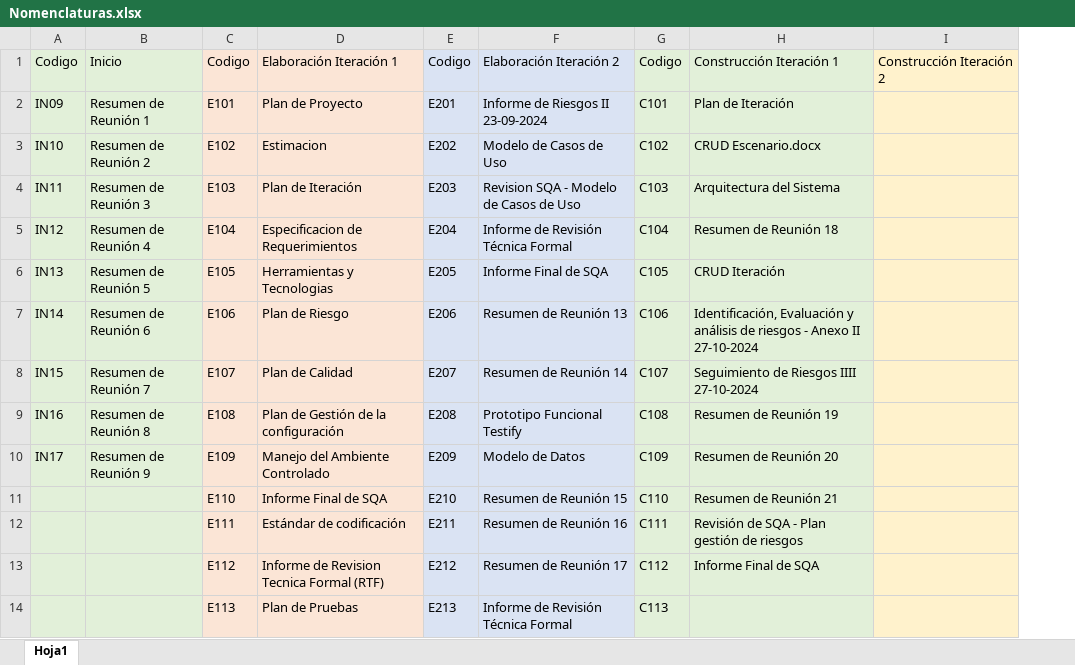
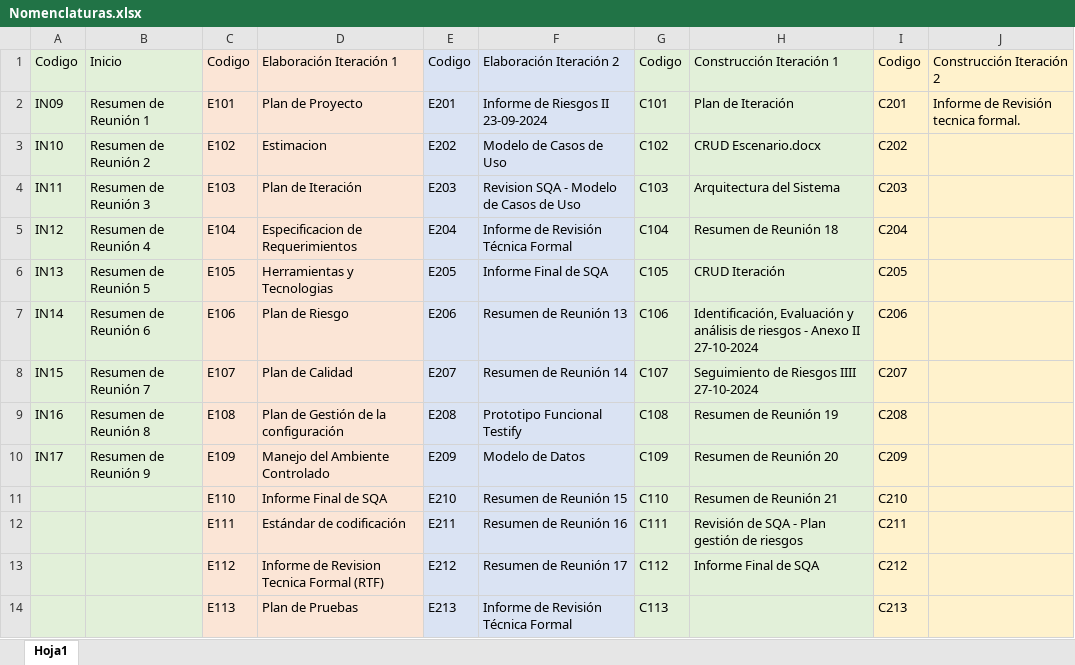
Before and after one commit to OSLOUARG24/Testify, an Excel workbook: Nomenclaturas.xlsx, sheet Hoja1, drawn as a sheet; only a part is shown; values as stored, in another font and other column widths than the file's, no borders; addresses are those after the commit; the diff names each change by its address in the sheet, - before the commit and + after, or states it on an @@ line.

Commit message:
Documentación - Revisión Técnica Formal
Se realiza la confección del documento correspondiente a la revisión técnica formal al repositorio de GitHub.com.

```diff
--- a/Nomenclaturas.xlsx (sheet Hoja1)
+++ b/Nomenclaturas.xlsx (sheet Hoja1)
+column I, rows 1-14: Codigo | C201 | C202 | C203 | C204 | C205 | C206 | C207 | C208 | C209 | C210 | C211 | C212 | C213
-J2: (empty)
+J2: Informe de Revisión tecnica formal.
```
Also changed, not shown: Fases_de_desarrollo/03-Construccion/07- Gestion de Calidad/ChecklistProductoClave.xlsx, 1 other file.
